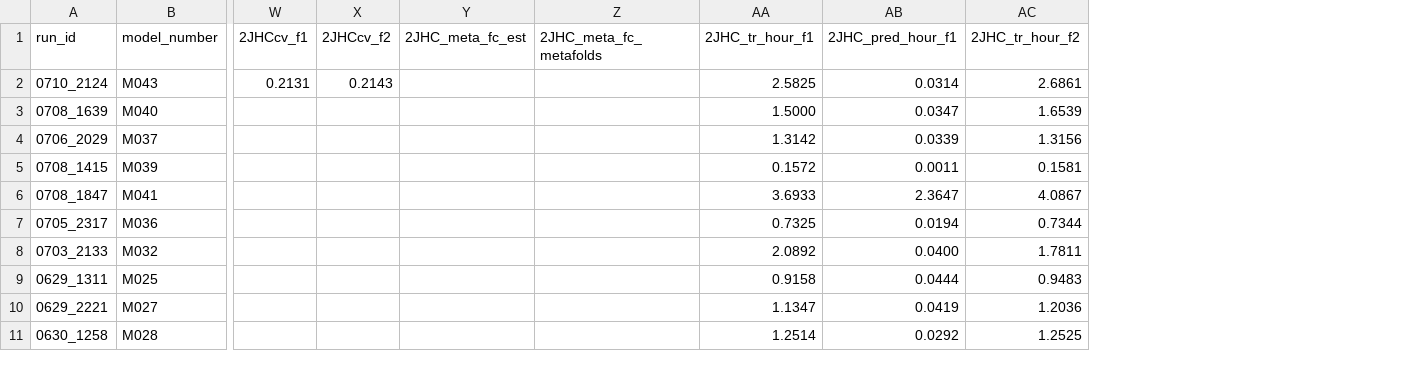
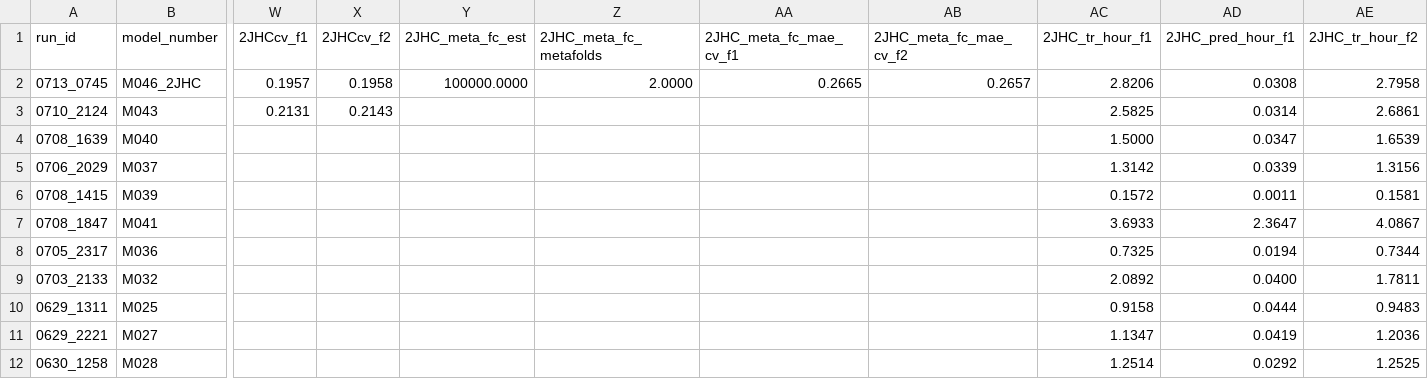
Before and after one commit to RobMulla/kaggle-champs-2019, a CSV file: tracking/tracking_2JHC.csv, drawn as a sheet; only a part is shown, gaps mark what is left out; addresses are those after the commit; rows hold the shown columns only; the diff names each change by its address in the sheet, - before the commit and + after, or states it on an @@ line.

```diff
--- a/tracking/tracking_2JHC.csv
+++ b/tracking/tracking_2JHC.csv
+column AA (2JHC_meta_fc_mae_cv_f1), empty
+column AB (2JHC_meta_fc_mae_cv_f2), empty
+row 2: 0713_0745 | M046_2JHC | 0.1957 | 0.1958 | 100000.0000 | 2.0000 | 0.2665 | 0.2657 | 2.8206 | 0.0308 | 2.7958
```
Also changed, not shown: tracking/tracking.csv, tracking/tracking_1JHC.csv, 10 other files.
